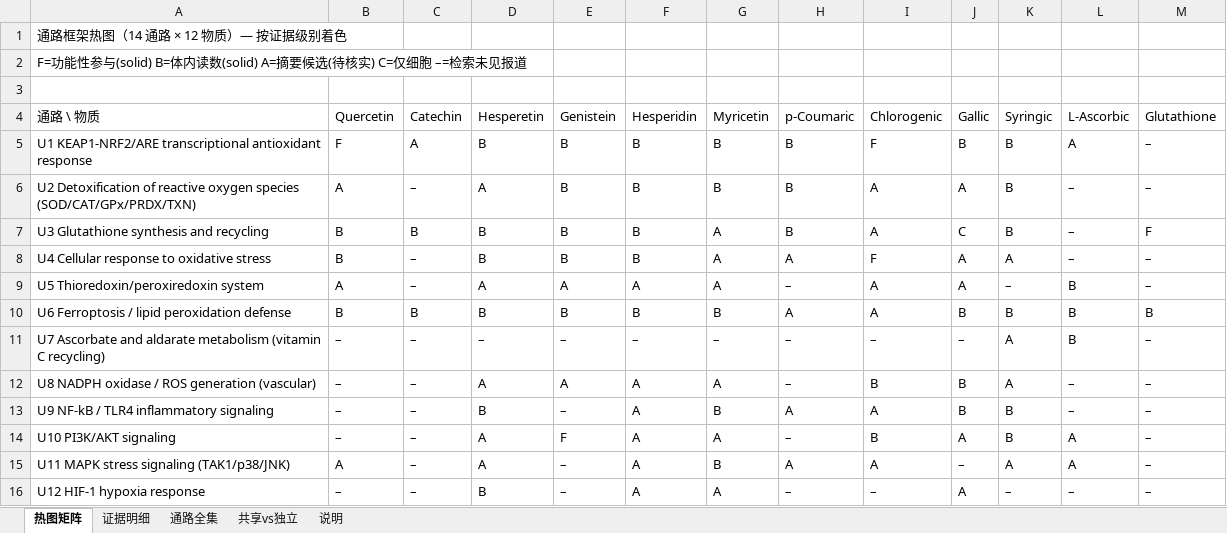
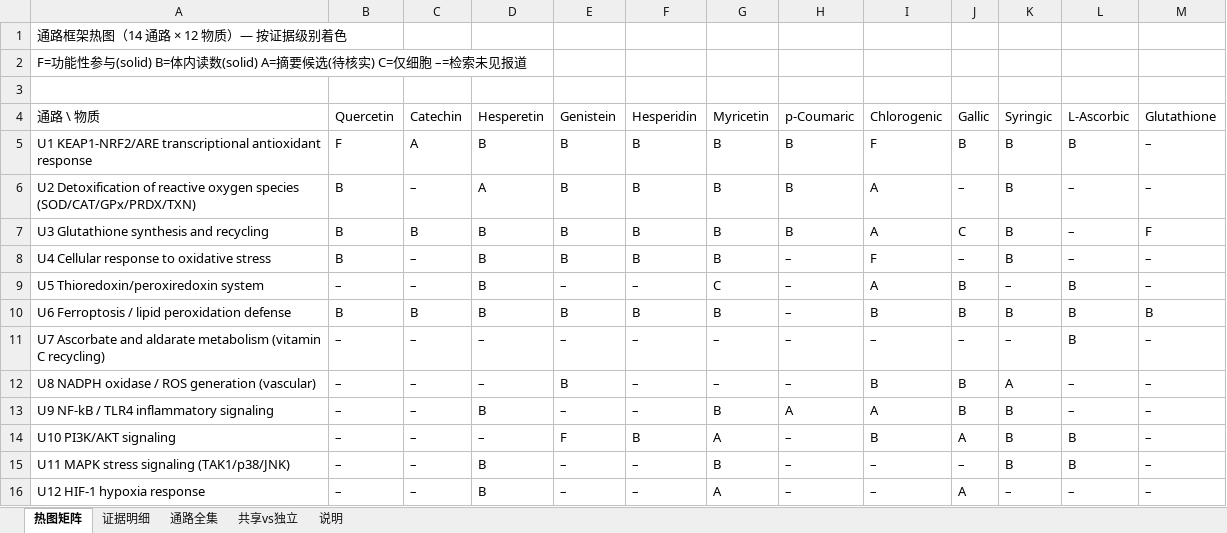
Before and after one commit to Jane-huangjingyi/Antioxidants-project, an Excel workbook: 02_identity_and_evidence/result/Pathway_Framework_Matrix_2026-11-26.xlsx, sheet 热图矩阵, drawn as a sheet; only a part is shown; values as stored, in another font and other column widths than the file's, no cell formats; the diff covers the shown part only; the diff names each change by its address in the sheet, - before the commit and + after, or states it on an @@ line.

```diff
--- a/02_identity_and_evidence/result/Pathway_Framework_Matrix_2026-11-26.xlsx (sheet 热图矩阵)
+++ b/02_identity_and_evidence/result/Pathway_Framework_Matrix_2026-11-26.xlsx (sheet 热图矩阵)
-L5 (L-Ascorbic): A
+L5 (L-Ascorbic): B
-B6 (Quercetin): A
+B6 (Quercetin): B
-J6 (Gallic): A
+J6 (Gallic): –
-G7:G8 (Myricetin): A
+G7:G8 (Myricetin): B
-H8 (p-Coumaric): A
+H8 (p-Coumaric): –
-J8 (Gallic): A
+J8 (Gallic): –
-K8 (Syringic): A
+K8 (Syringic): B
-B9 (Quercetin): A
+B9 (Quercetin): –
-D9 (Hesperetin): A
+D9 (Hesperetin): B
-E9 (Genistein): A
+E9 (Genistein): –
-F9 (Hesperidin): A
+F9 (Hesperidin): –
-G9 (Myricetin): A
+G9 (Myricetin): C
-J9 (Gallic): A
+J9 (Gallic): B
-H10 (p-Coumaric): A
+H10 (p-Coumaric): –
-I10 (Chlorogenic): A
+I10 (Chlorogenic): B
-K11 (Syringic): A
+K11 (Syringic): –
-D12 (Hesperetin): A
+D12 (Hesperetin): –
-E12 (Genistein): A
+E12 (Genistein): B
-F12:F13 (Hesperidin): A
+F12:F13 (Hesperidin): –
-G12 (Myricetin): A
+G12 (Myricetin): –
-D14 (Hesperetin): A
+D14 (Hesperetin): –
-F14 (Hesperidin): A
+F14 (Hesperidin): B
-L14:L15 (L-Ascorbic): A
+L14:L15 (L-Ascorbic): B
-B15 (Quercetin): A
+B15 (Quercetin): –
-D15 (Hesperetin): A
+D15 (Hesperetin): B
-F15:F16 (Hesperidin): A
+F15:F16 (Hesperidin): –
-H15 (p-Coumaric): A
+H15 (p-Coumaric): –
-I15 (Chlorogenic): A
+I15 (Chlorogenic): –
-K15 (Syringic): A
+K15 (Syringic): B
```
Also changed, not shown: 32 edited cells elsewhere in this sheet, sheet 证据明细, sheet 共享vs独立, cell formats, 9 other files.
